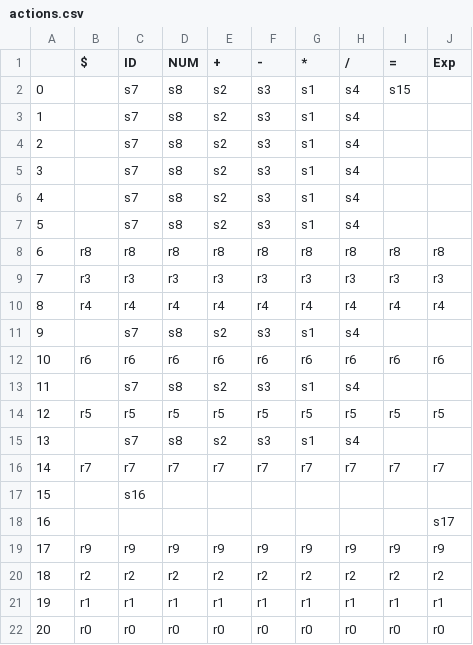
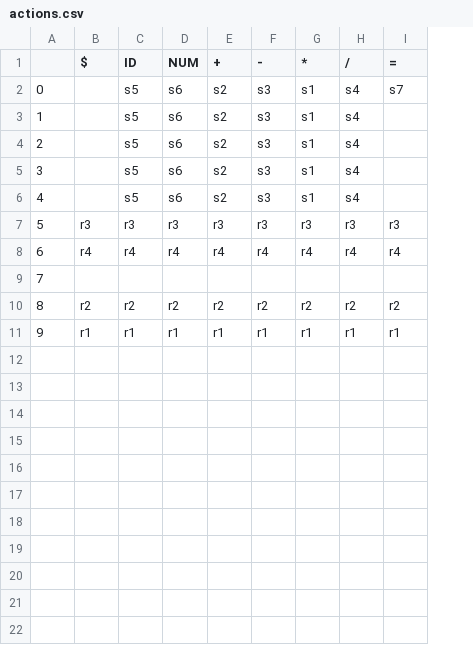
Before and after one commit to dijiro24816/jparse, a CSV file: actions.csv, drawn as a sheet; removed rows and columns are numbered as before the commit, all else as after; the diff names each change by its address in the sheet, - before the commit and + after, or states it on an @@ line.

```diff
--- a/actions.csv
+++ b/actions.csv
-column J (Exp), rows 9-10: r3 | r4; row 18: s17; rows 20-21: r2 | r1
-C2:C6 (ID): s7
+C2:C6 (ID): s5
-D2:D6 (NUM): s8
+D2:D6 (NUM): s6
-I2 (=): s15
+I2 (=): s7
-row 7: 5 |  | s7 | s8 | s2 | s3 | s1 | s4
-row 8: 6 | r8 | r8 | r8 | r8 | r8 | r8 | r8 | r8 | r8
@@ column A renumbered between rows 7 and 11 @@
-row 11: 9 |  | s7 | s8 | s2 | s3 | s1 | s4
-row 12: 10 | r6 | r6 | r6 | r6 | r6 | r6 | r6 | r6 | r6
-row 13: 11 |  | s7 | s8 | s2 | s3 | s1 | s4
-row 14: 12 | r5 | r5 | r5 | r5 | r5 | r5 | r5 | r5 | r5
-row 15: 13 |  | s7 | s8 | s2 | s3 | s1 | s4
-row 16: 14 | r7 | r7 | r7 | r7 | r7 | r7 | r7 | r7 | r7
-row 17: 15 |  | s16
-row 19: 17 | r9 | r9 | r9 | r9 | r9 | r9 | r9 | r9 | r9
-row 22: 20 | r0 | r0 | r0 | r0 | r0 | r0 | r0 | r0 | r0
```
Also changed, not shown: 4 other files.
